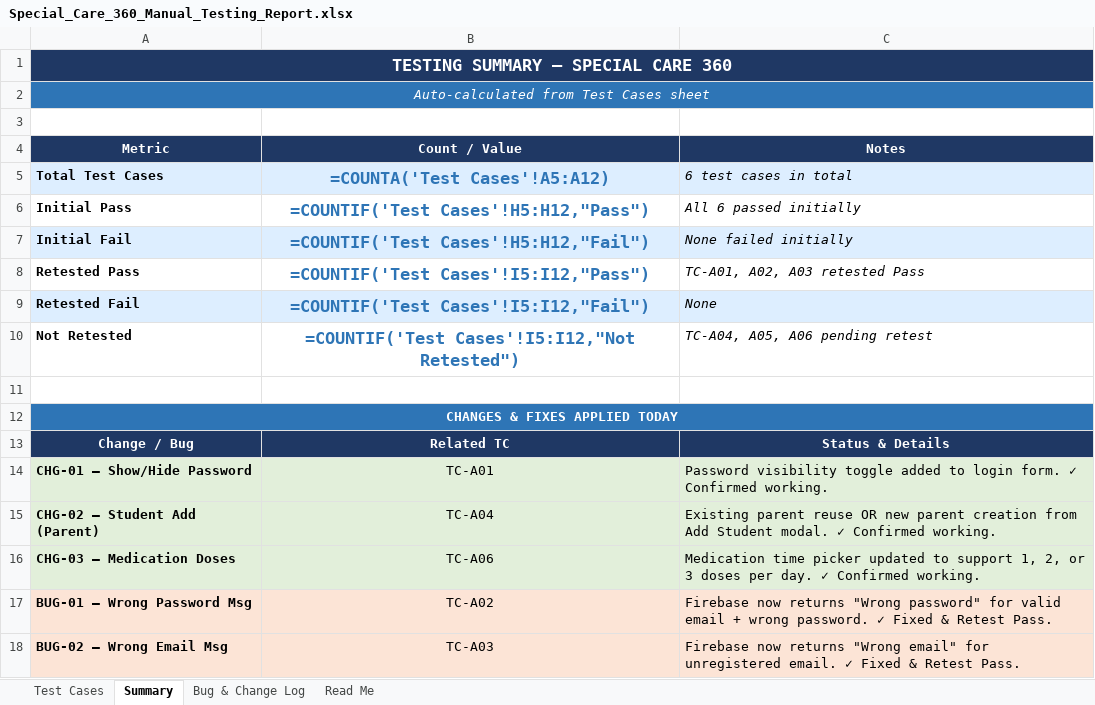
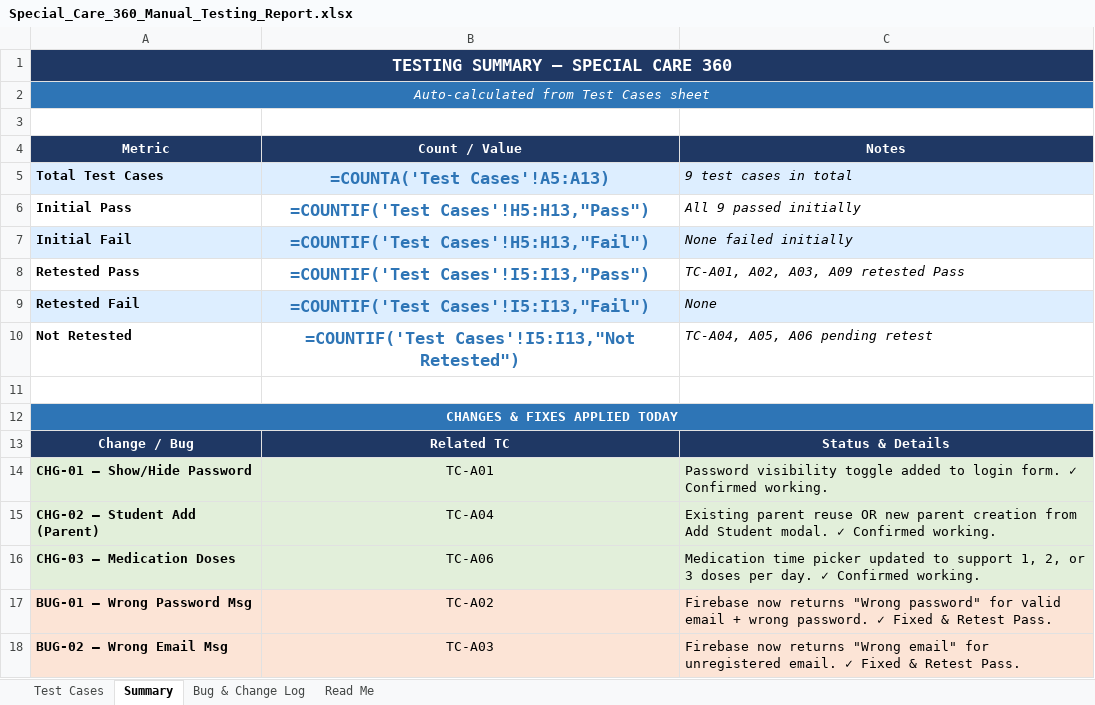
Before and after one commit to amnasajjad-786/Special-care-360, an Excel workbook: special_care_360_testing/Special_Care_360_Manual_Testing_Report.xlsx, sheet Summary, drawn as a sheet; values as stored, in another font and other column widths than the file's, no borders; formulas without a stored value are shown as written; the diff names each change by its address in the sheet, - before the commit and + after, or states it on an @@ line.

Commit message:
docs: add TC-A09 Dashboard Charts and ABC Tracker fixes to test reports

```diff
--- a/special_care_360_testing/Special_Care_360_Manual_Testing_Report.xlsx (sheet Summary)
+++ b/special_care_360_testing/Special_Care_360_Manual_Testing_Report.xlsx (sheet Summary)
-B5 (Count / Value): =COUNTA('Test Cases'!A5:A12)
+B5 (Count / Value): =COUNTA('Test Cases'!A5:A13)
-C5 (Notes): 6 test cases in total
+C5 (Notes): 9 test cases in total
-B6 (Count / Value): =COUNTIF('Test Cases'!H5:H12,"Pass")
+B6 (Count / Value): =COUNTIF('Test Cases'!H5:H13,"Pass")
-C6 (Notes): All 6 passed initially
+C6 (Notes): All 9 passed initially
-B7 (Count / Value): =COUNTIF('Test Cases'!H5:H12,"Fail")
+B7 (Count / Value): =COUNTIF('Test Cases'!H5:H13,"Fail")
-B8 (Count / Value): =COUNTIF('Test Cases'!I5:I12,"Pass")
+B8 (Count / Value): =COUNTIF('Test Cases'!I5:I13,"Pass")
-C8 (Notes): TC-A01, A02, A03 retested Pass
+C8 (Notes): TC-A01, A02, A03, A09 retested Pass
-B9 (Count / Value): =COUNTIF('Test Cases'!I5:I12,"Fail")
+B9 (Count / Value): =COUNTIF('Test Cases'!I5:I13,"Fail")
-B10 (Count / Value): =COUNTIF('Test Cases'!I5:I12,"Not Retested")
+B10 (Count / Value): =COUNTIF('Test Cases'!I5:I13,"Not Retested")
```
Also changed, not shown: sheet Test Cases, sheet Bug & Change Log, special_care_360_testing/Special_Care_360_Testing_Report_FYP.xlsx.
